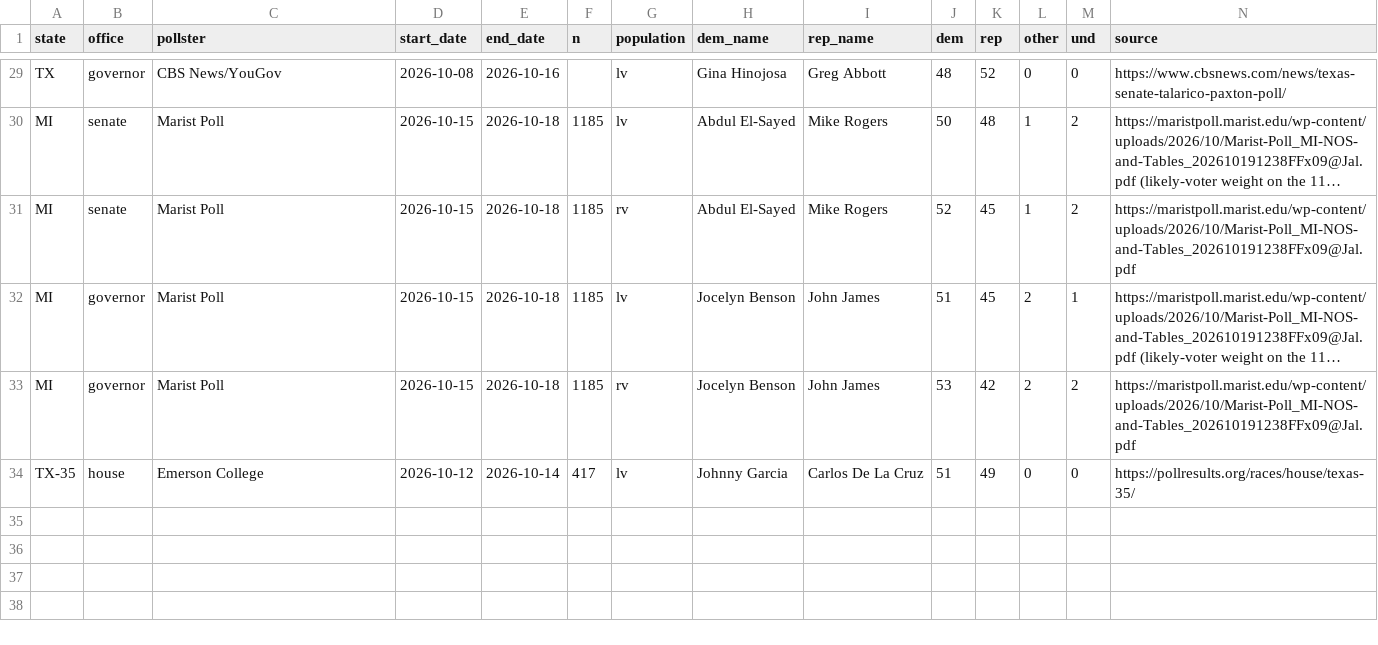
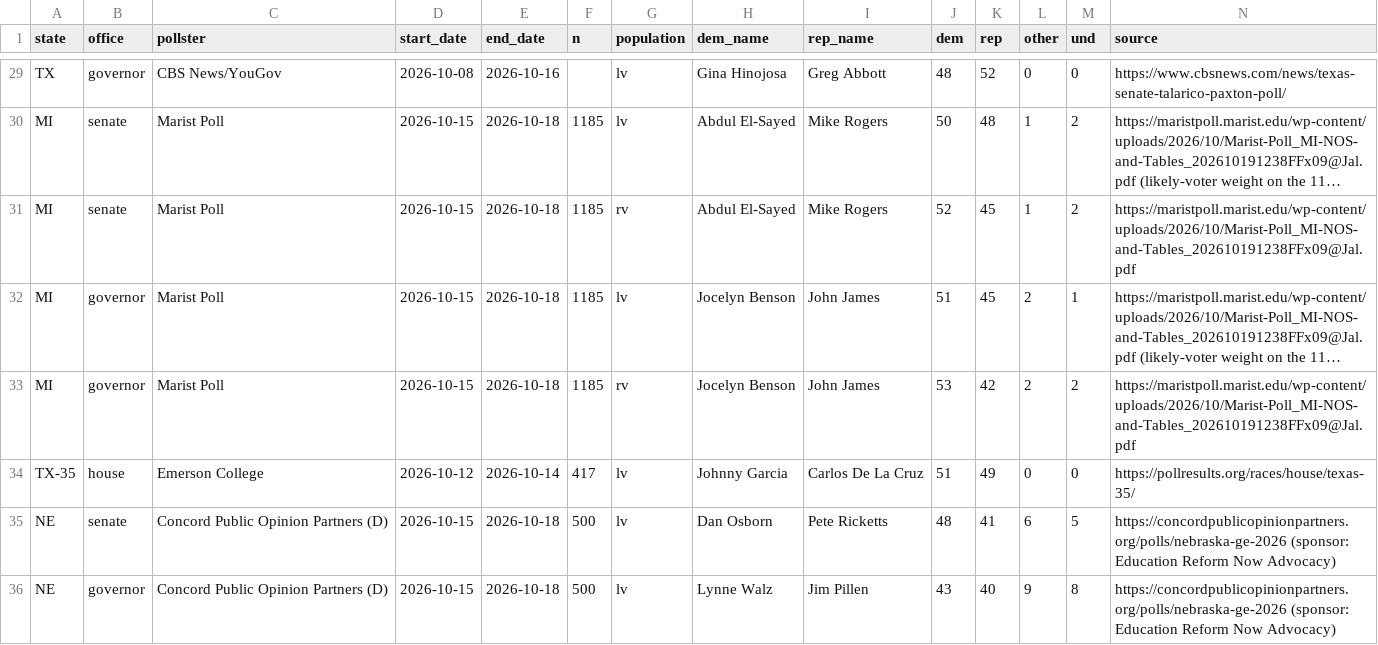
Before and after one commit to scorvec/midterms-2026, a CSV file: data/manual/race_polls.csv, drawn as a sheet; only a part is shown, gaps mark what is left out; long unchanged cells end in …; rows hold the shown columns only; the diff names each change by its address in the sheet, - before the commit and + after, or states it on an @@ line.

```diff
--- a/data/manual/race_polls.csv
+++ b/data/manual/race_polls.csv
+row 35: NE | senate | Concord Public Opinion Partners (D) | 2026-10-15 | 2026-10-18 | 500 | lv | Dan Osborn | Pete Ricketts | 48 | 41 | 6 | 5 | https://concordpublicopinionpartners.org/polls/nebraska-ge-2026 (sponsor: Education Reform Now Advocacy)
+row 36: NE | governor | Concord Public Opinion Partners (D) | 2026-10-15 | 2026-10-18 | 500 | lv | Lynne Walz | Jim Pillen | 43 | 40 | 9 | 8 | https://concordpublicopinionpartners.org/polls/nebraska-ge-2026 (sponsor: Education Reform Now Advocacy)
```
